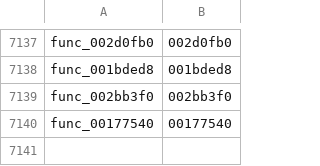
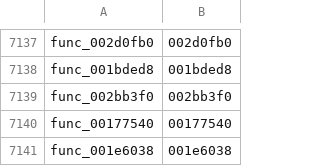
Before and after one commit to sh1ftmaker/kh2, a TSV file: functions.tsv, drawn as a sheet; only a part is shown, gaps mark what is left out; the diff names each change by its address in the sheet, - before the commit and + after, or states it on an @@ line.

```diff
--- a/functions.tsv
+++ b/functions.tsv
+row 7141: func_001e6038 | 001e6038
```
Also changed, not shown: docs/rig/parked.tsv, docs/rig/quota_ledger.tsv, 4 other files.
